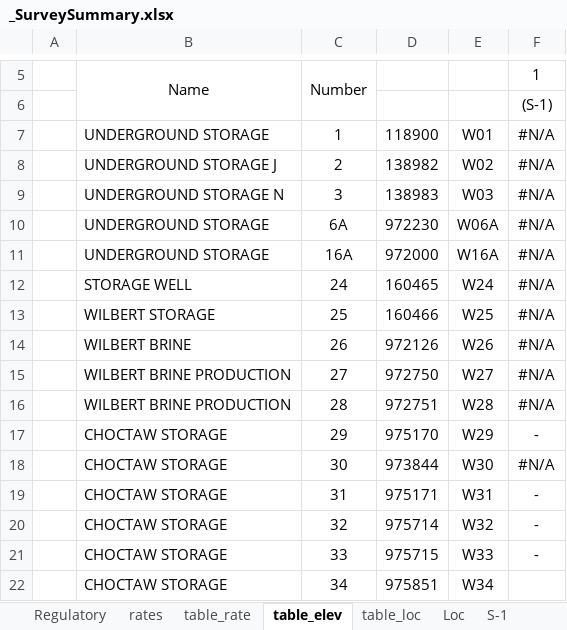
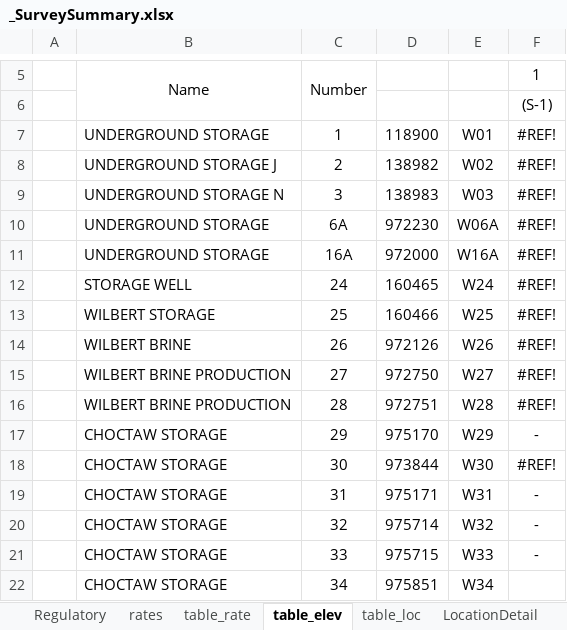
Before and after one commit to b-lampe/subsidence, an Excel workbook: data/_SurveySummary.xlsx, sheet table_elev, drawn as a sheet; only a part is shown, gaps mark what is left out; values as stored, in another font and other column widths than the file's, no borders; conditional formats not drawn; the diff covers the shown part only; the diff names each change by its address in the sheet, - before the commit and + after, or states it on an @@ line.

```diff
--- a/data/_SurveySummary.xlsx (sheet table_elev)
+++ b/data/_SurveySummary.xlsx (sheet table_elev)
-sheet tab: Loc
+sheet tab: LocationDetail
-F7:F16: #N/A
+F7:F16: #REF!
-F18: #N/A
+F18: #REF!
```
Also changed, not shown: 20 edited cells elsewhere in this sheet, sheet table_loc, sheet LocationDetail, sheet S-11, other sheet tabs, formulas that keep their value.
